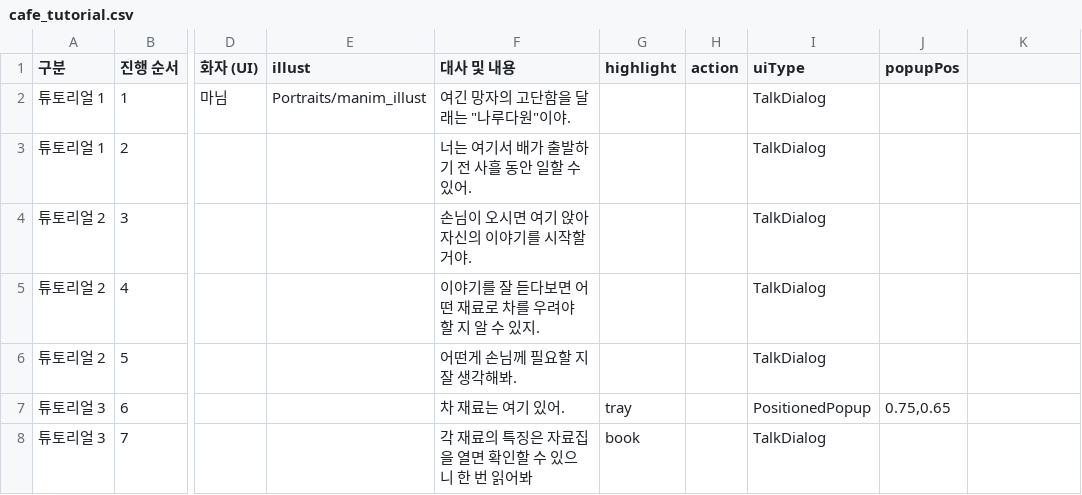
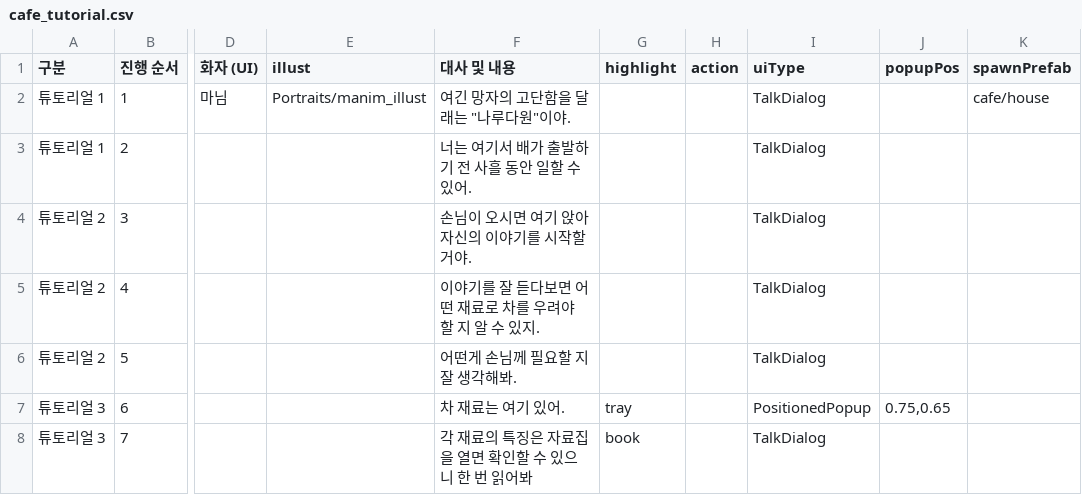
Before and after one commit to gamej2026/gemcafe, a CSV file: Assets/_Game/Resources/Cafe/cafe_tutorial.csv, drawn as a sheet; only a part is shown, gaps mark what is left out; the diff names each change by its address in the sheet, - before the commit and + after, or states it on an @@ line.

```diff
--- a/Assets/_Game/Resources/Cafe/cafe_tutorial.csv
+++ b/Assets/_Game/Resources/Cafe/cafe_tutorial.csv
-K1: (empty)
+K1: spawnPrefab
-K2 (spawnPrefab): (empty)
+K2 (spawnPrefab): cafe/house
```
Also changed, not shown: 8 other files.
